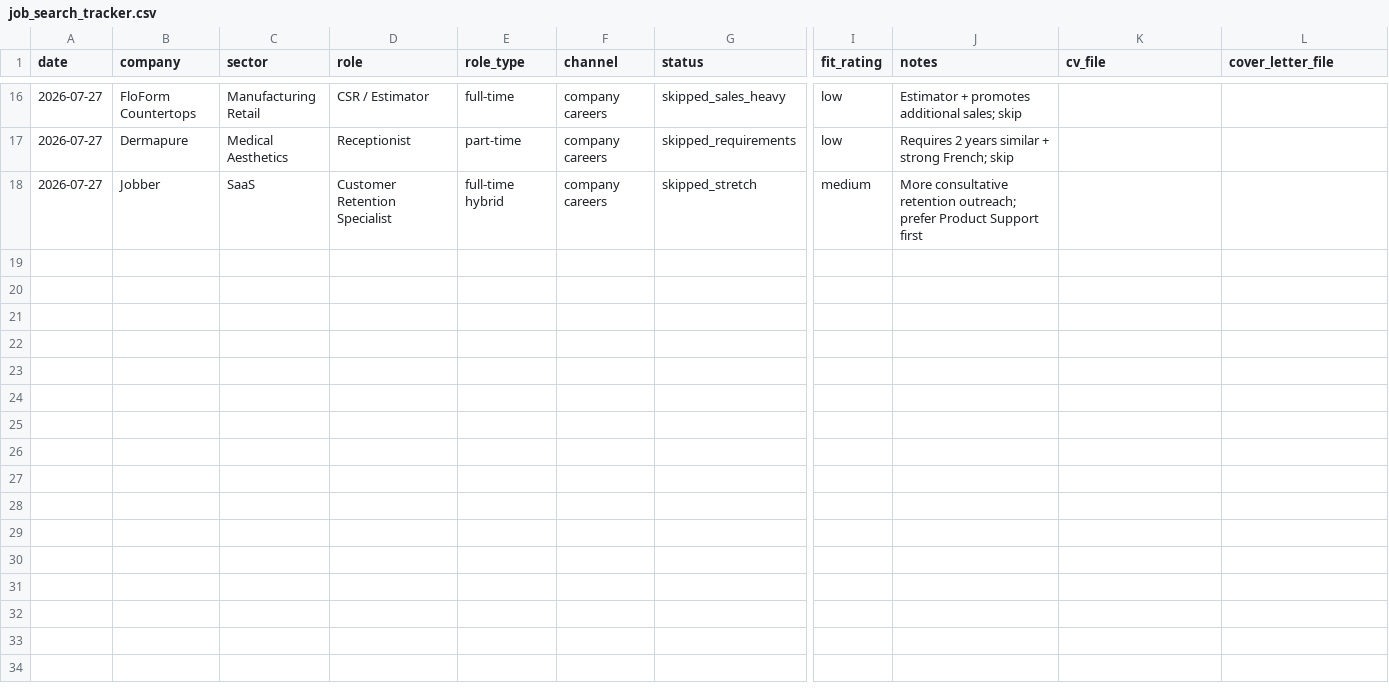
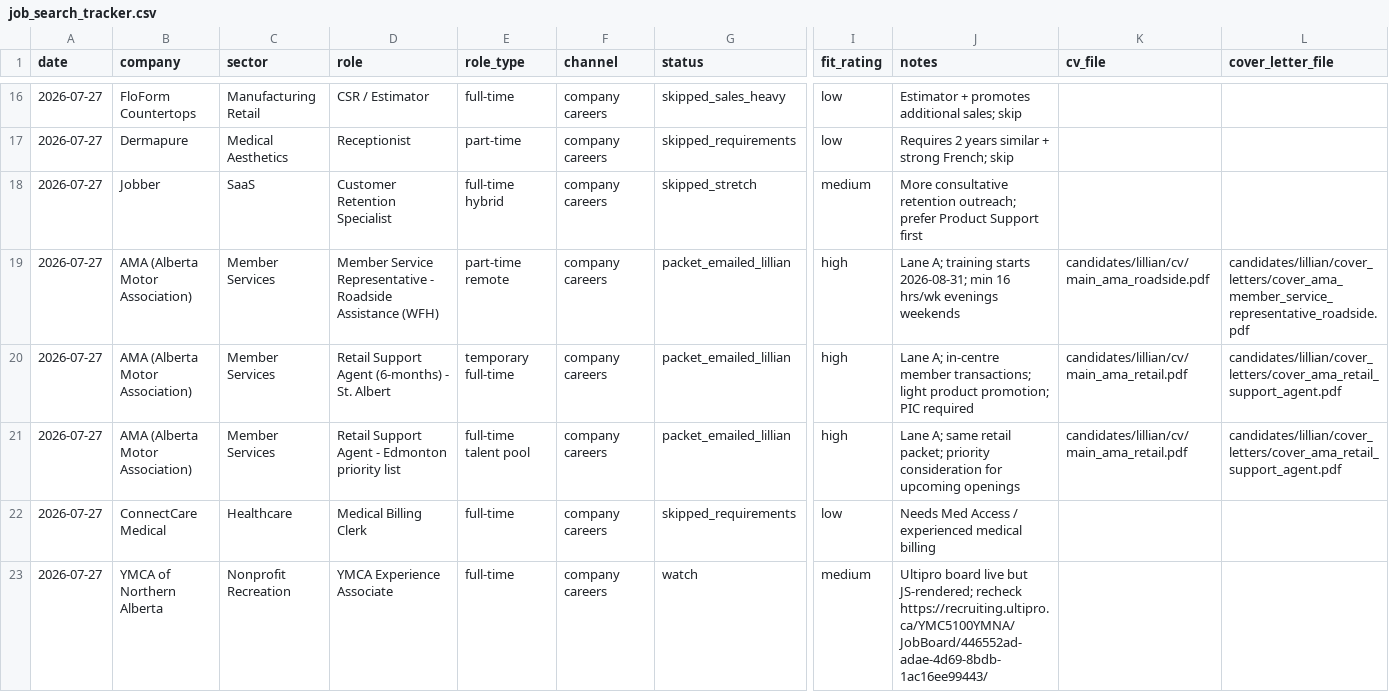
Before and after one commit to luminmarketinggroup-sys/ai-job-search, a CSV file: candidates/lillian/job_search_tracker.csv, drawn as a sheet; only a part is shown, gaps mark what is left out; rows hold the shown columns only; the diff names each change by its address in the sheet, - before the commit and + after, or states it on an @@ line.

```diff
--- a/candidates/lillian/job_search_tracker.csv
+++ b/candidates/lillian/job_search_tracker.csv
+row 19: 2026-07-27 | AMA (Alberta Motor Association) | Member Services | Member Service Representative - Roadside Assistance (WFH) | part-time remote | company careers | packet_emailed_lillian | high | Lane A; training starts 2026-08-31; min 16 hrs/wk evenings weekends | candidates/lillian/cv/main_ama_roadside.pdf | candidates/lillian/cover_letters/cover_ama_member_service_representative_roadside.pdf
+row 20: 2026-07-27 | AMA (Alberta Motor Association) | Member Services | Retail Support Agent (6-months) - St. Albert | temporary full-time | company careers | packet_emailed_lillian | high | Lane A; in-centre member transactions; light product promotion; PIC required | candidates/lillian/cv/main_ama_retail.pdf | candidates/lillian/cover_letters/cover_ama_retail_support_agent.pdf
+row 21: 2026-07-27 | AMA (Alberta Motor Association) | Member Services | Retail Support Agent - Edmonton priority list | full-time talent pool | company careers | packet_emailed_lillian | high | Lane A; same retail packet; priority consideration for upcoming openings | candidates/lillian/cv/main_ama_retail.pdf | candidates/lillian/cover_letters/cover_ama_retail_support_agent.pdf
+row 22: 2026-07-27 | ConnectCare Medical | Healthcare | Medical Billing Clerk | full-time | company careers | skipped_requirements | low | Needs Med Access / experienced medical billing
+row 23: 2026-07-27 | YMCA of Northern Alberta | Nonprofit Recreation | YMCA Experience Associate | full-time | company careers | watch | medium | Ultipro board live but JS-rendered; recheck https://recruiting.ultipro.ca/YMC5100YMNA/JobBoard/446552ad-adae-4d69-8bdb-1ac16ee99443/
```
Also changed, not shown: 12 other files.
